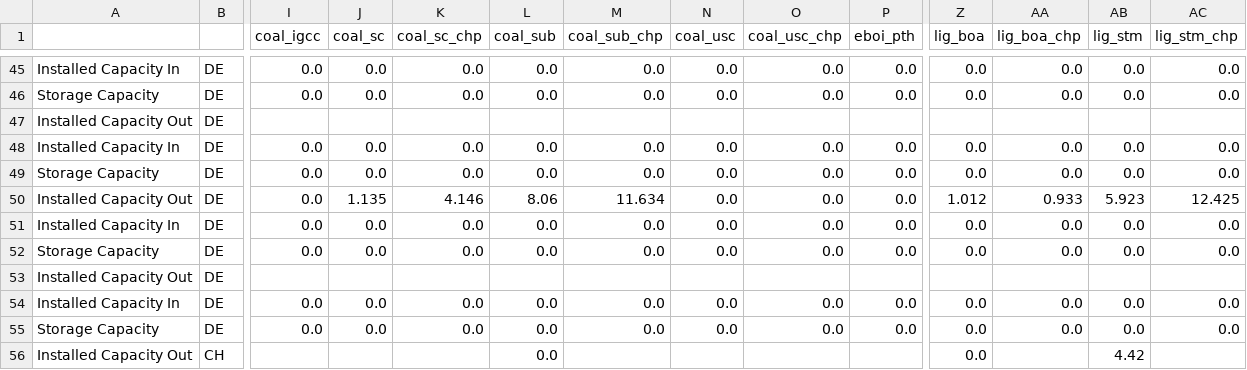
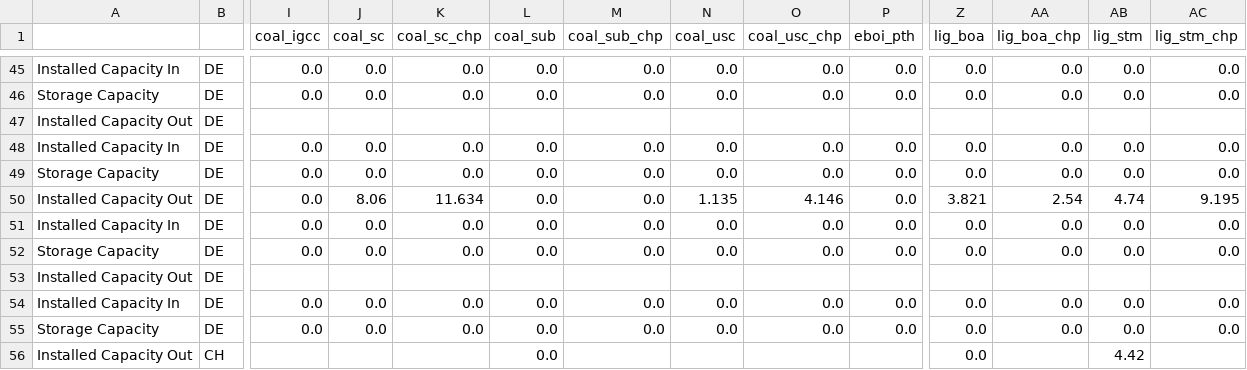
Before and after one commit to sebwehrle/medea-data-atde, a CSV file: data/raw/capacities.csv, drawn as a sheet; only a part is shown, gaps mark what is left out; the diff names each change by its address in the sheet, - before the commit and + after, or states it on an @@ line.

Commit message:
data update

```diff
--- a/data/raw/capacities.csv
+++ b/data/raw/capacities.csv
-J50 (coal_sc): 1.135
+J50 (coal_sc): 8.06
-K50 (coal_sc_chp): 4.146
+K50 (coal_sc_chp): 11.634
-L50 (coal_sub): 8.06
+L50 (coal_sub): 0.0
-M50 (coal_sub_chp): 11.634
+M50 (coal_sub_chp): 0.0
-N50 (coal_usc): 0.0
+N50 (coal_usc): 1.135
-O50 (coal_usc_chp): 0.0
+O50 (coal_usc_chp): 4.146
-Z50 (lig_boa): 1.012
+Z50 (lig_boa): 3.821
-AA50 (lig_boa_chp): 0.933
+AA50 (lig_boa_chp): 2.54
-AB50 (lig_stm): 5.923
+AB50 (lig_stm): 4.74
-AC50 (lig_stm_chp): 12.425
+AC50 (lig_stm_chp): 9.195
```
